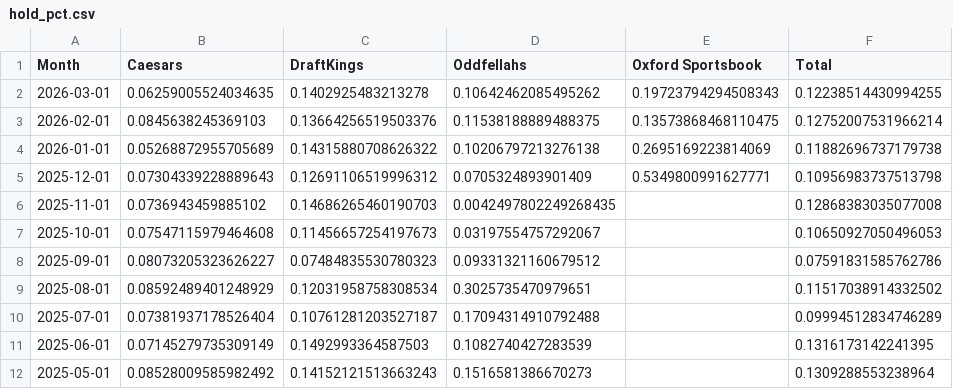
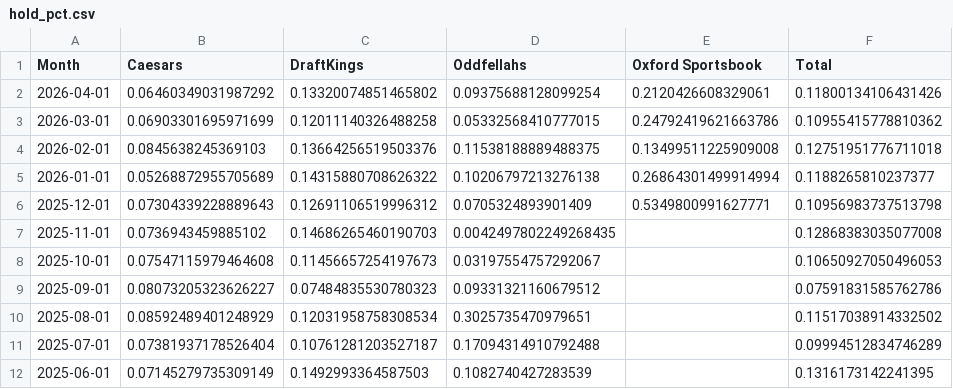
Before and after one commit to nosherzapoo/osb-tracker, a CSV file: data/me/hold_pct.csv, drawn as a sheet; only a part is shown; the shorter side is filled out with more unchanged rows.

```diff
--- a/data/me/hold_pct.csv
+++ b/data/me/hold_pct.csv
@@ -1,5 +1,6 @@
 Month,Caesars,DraftKings,Oddfellahs,Oxford Sportsbook,Total
-2026-03-01,0.06259005524034635,0.1402925483213278,0.10642462085495262,0.19723794294508343,0.12238514430994255
-2026-02-01,0.0845638245369103,0.13664256519503376,0.11538188889488375,0.13573868468110475,0.12752007531966214
-2026-01-01,0.05268872955705689,0.14315880708626322,0.10206797213276138,0.2695169223814069,0.11882696737179738
+2026-04-01,0.06460349031987292,0.13320074851465802,0.09375688128099254,0.2120426608329061,0.11800134106431426
+2026-03-01,0.06903301695971699,0.12011140326488258,0.05332568410777015,0.24792419621663786,0.10955415778810362
+2026-02-01,0.0845638245369103,0.13664256519503376,0.11538188889488375,0.13499511225909008,0.12751951776711018
+2026-01-01,0.05268872955705689,0.14315880708626322,0.10206797213276138,0.26864301499914994,0.1188265810237377
 2025-12-01,0.07304339228889643,0.12691106519996312,0.0705324893901409,0.5349800991627771,0.10956983737513798
```
Also changed, not shown: data/me/ggr.csv, data/me/handle.csv, 11 other files.
